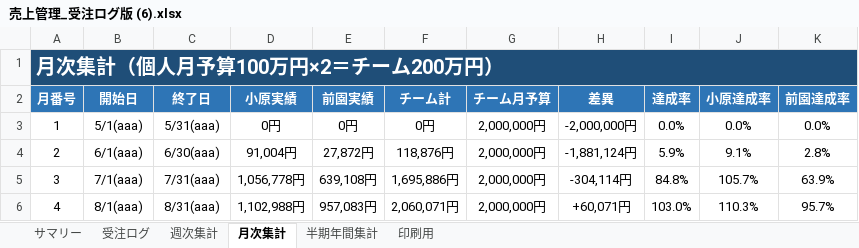
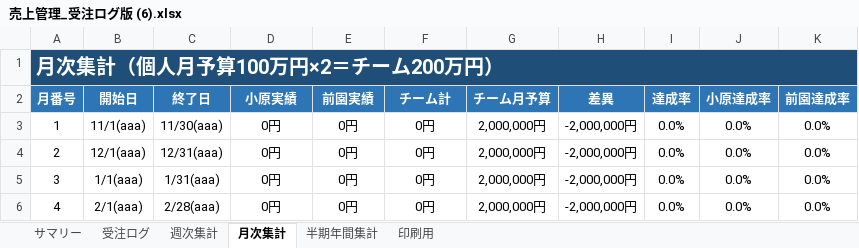
Before and after one commit to pureko2000/uriage-kanri, an Excel workbook: 売上管理_受注ログ版 (6).xlsx, sheet 月次集計, drawn as a sheet; only a part is shown; values as stored, in another font and other column widths than the file's, no borders; the diff covers the shown part only; the diff names each change by its address in the sheet, - before the commit and + after, or states it on an @@ line.

```diff
--- a/売上管理_受注ログ版 (6).xlsx (sheet 月次集計)
+++ b/売上管理_受注ログ版 (6).xlsx (sheet 月次集計)
-B3 (開始日): 5/1(aaa)
+B3 (開始日): 11/1(aaa)
-C3 (終了日): 5/31(aaa)
+C3 (終了日): 11/30(aaa)
-B4 (開始日): 6/1(aaa)
+B4 (開始日): 12/1(aaa)
-C4 (終了日): 6/30(aaa)
+C4 (終了日): 12/31(aaa)
-D4 (小原実績): 91,004円
+D4 (小原実績): 0円
-E4 (前園実績): 27,872円
+E4 (前園実績): 0円
-F4 (チーム計): 118,876円
+F4 (チーム計): 0円
-H4 (差異): -1,881,124円
+H4 (差異): -2,000,000円
-I4 (達成率): 5.9%
+I4 (達成率): 0.0%
-J4 (小原達成率): 9.1%
+J4 (小原達成率): 0.0%
-K4 (前園達成率): 2.8%
+K4 (前園達成率): 0.0%
-B5 (開始日): 7/1(aaa)
+B5 (開始日): 1/1(aaa)
-C5 (終了日): 7/31(aaa)
+C5 (終了日): 1/31(aaa)
-D5 (小原実績): 1,056,778円
+D5 (小原実績): 0円
-E5 (前園実績): 639,108円
+E5 (前園実績): 0円
-F5 (チーム計): 1,695,886円
+F5 (チーム計): 0円
-H5 (差異): -304,114円
+H5 (差異): -2,000,000円
-I5 (達成率): 84.8%
+I5 (達成率): 0.0%
-J5 (小原達成率): 105.7%
+J5 (小原達成率): 0.0%
-K5 (前園達成率): 63.9%
+K5 (前園達成率): 0.0%
-B6 (開始日): 8/1(aaa)
+B6 (開始日): 2/1(aaa)
-C6 (終了日): 8/31(aaa)
+C6 (終了日): 2/28(aaa)
-D6 (小原実績): 1,102,988円
+D6 (小原実績): 0円
-E6 (前園実績): 957,083円
+E6 (前園実績): 0円
-F6 (チーム計): 2,060,071円
+F6 (チーム計): 0円
-H6 (差異): +60,071円
+H6 (差異): -2,000,000円
-I6 (達成率): 103.0%
+I6 (達成率): 0.0%
-J6 (小原達成率): 110.3%
+J6 (小原達成率): 0.0%
-K6 (前園達成率): 95.7%
+K6 (前園達成率): 0.0%
```
Also changed, not shown: 67 edited cells elsewhere in this sheet, sheet 受注ログ, sheet 週次集計, sheet サマリー, sheet 半期年間集計, sheet 印刷用, formulas that keep their value, 1 other file.
